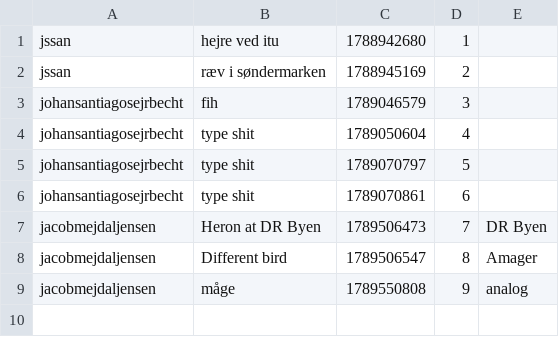
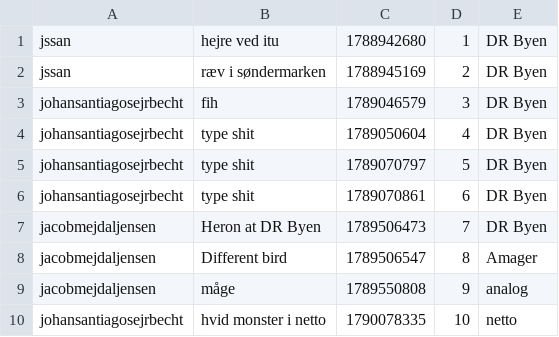
Before and after one commit to ITU-BDSA2026-GROUP8/Bison, a CSV file: src/SimpleDB/bison_observe_cli_db.csv, drawn as a sheet.

```diff
--- a/src/SimpleDB/bison_observe_cli_db.csv
+++ b/src/SimpleDB/bison_observe_cli_db.csv
@@ -1,7 +1,7 @@
-jssan,hejre ved itu,1788942680,1
-jssan,ræv i søndermarken,1788945169,2
-johansantiagosejrbecht,fih,1789046579,3
-johansantiagosejrbecht,type shit,1789050604,4
-johansantiagosejrbecht,type shit,1789070797,5
-johansantiagosejrbecht,type shit,1789070861,6
+jssan,hejre ved itu,1788942680,1,DR Byen
+jssan,ræv i søndermarken,1788945169,2,DR Byen
+johansantiagosejrbecht,fih,1789046579,3,DR Byen
+johansantiagosejrbecht,type shit,1789050604,4,DR Byen
+johansantiagosejrbecht,type shit,1789070797,5,DR Byen
+johansantiagosejrbecht,type shit,1789070861,6,DR Byen
 jacobmejdaljensen,Heron at DR Byen,1789506473,7,DR Byen
@@ -9 +9,2 @@ jacobmejdaljensen,Different bird,1789506547,8,Amager
 jacobmejdaljensen,måge,1789550808,9,analog
+johansantiagosejrbecht,hvid monster i netto,1790078335,10,netto
```
Also changed, not shown: 7 other files.
